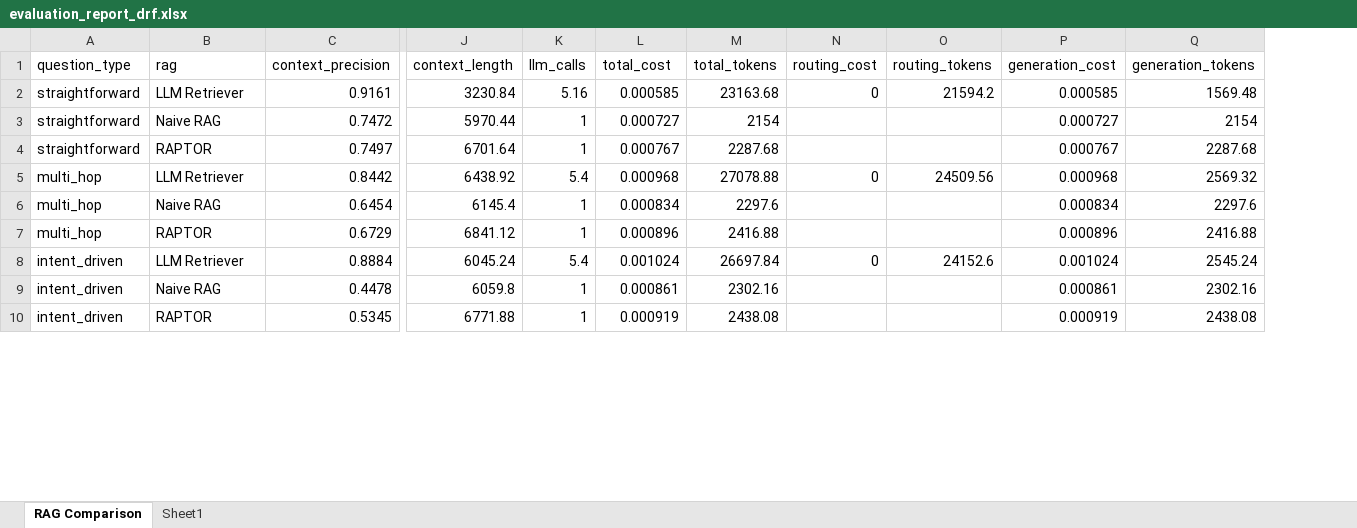
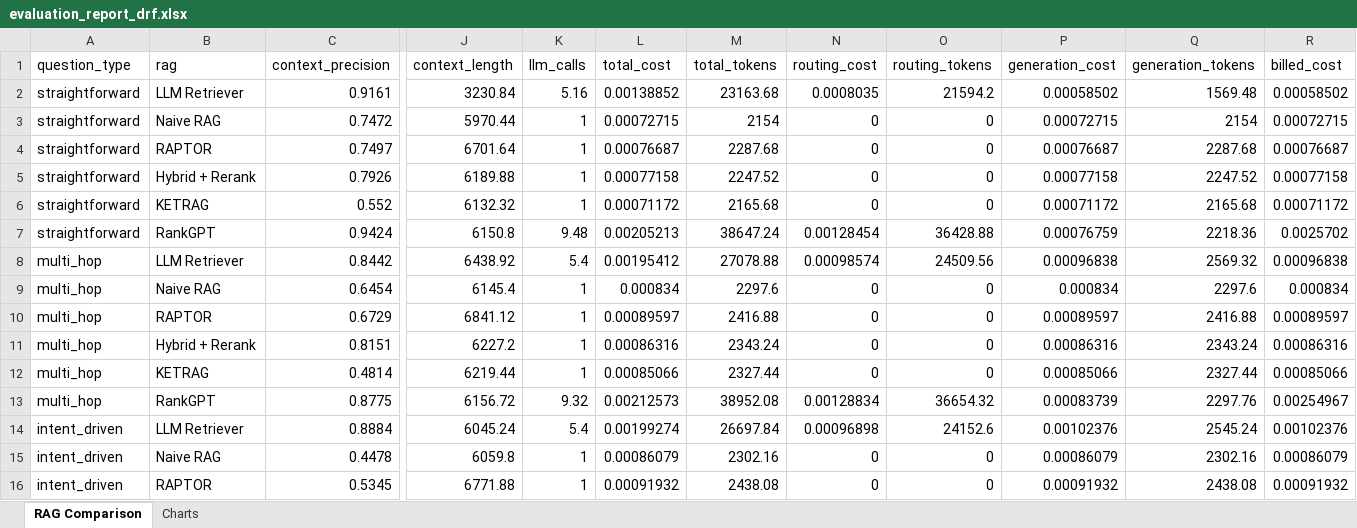
Before and after one commit to SagunDevkota/llm-retriever, an Excel workbook: data_evaluation/django-rest-framework/evaluation_report_drf.xlsx, sheet RAG Comparison, drawn as a sheet; only a part is shown, gaps mark what is left out; values as stored, in another font and other column widths than the file's, no cell formats; addresses are those after the commit; rows hold the shown columns only; the diff covers the shown part only; the diff names each change by its address in the sheet, - before the commit and + after, or states it on an @@ line.

```diff
--- a/data_evaluation/django-rest-framework/evaluation_report_drf.xlsx (sheet RAG Comparison)
+++ b/data_evaluation/django-rest-framework/evaluation_report_drf.xlsx (sheet RAG Comparison)
-sheet tab: Sheet1
+sheet tab: Charts
+column R (billed_cost), rows 2-4: 0.00058502 | 0.00072715 | 0.00076687; rows 8-10: 0.00096838 | 0.000834 | 0.00089597; rows 14-16: 0.00102376 | 0.00086079 | 0.00091932
-L2 (total_cost): 0.000585
+L2 (total_cost): 0.00138852
-N2 (routing_cost): 0
+N2 (routing_cost): 0.0008035
-P2 (generation_cost): 0.000585
+P2 (generation_cost): 0.00058502
-L3 (total_cost): 0.000727
+L3 (total_cost): 0.00072715
-N3:N4 (routing_cost): (empty)
+N3:N4 (routing_cost): 0
-O3:O4 (routing_tokens): (empty)
+O3:O4 (routing_tokens): 0
-P3 (generation_cost): 0.000727
+P3 (generation_cost): 0.00072715
-L4 (total_cost): 0.000767
+L4 (total_cost): 0.00076687
-P4 (generation_cost): 0.000767
+P4 (generation_cost): 0.00076687
+row 5: straightforward | Hybrid + Rerank | 0.7926 | 6189.88 | 1 | 0.00077158 | 2247.52 | 0 | 0 | 0.00077158 | 2247.52 | 0.00077158
+row 6: straightforward | KETRAG | 0.552 | 6132.32 | 1 | 0.00071172 | 2165.68 | 0 | 0 | 0.00071172 | 2165.68 | 0.00071172
+row 7: straightforward | RankGPT | 0.9424 | 6150.8 | 9.48 | 0.00205213 | 38647.24 | 0.00128454 | 36428.88 | 0.00076759 | 2218.36 | 0.0025702
-L8 (total_cost): 0.000968
+L8 (total_cost): 0.00195412
-N8 (routing_cost): 0
+N8 (routing_cost): 0.00098574
-P8 (generation_cost): 0.000968
+P8 (generation_cost): 0.00096838
-N9:N10 (routing_cost): (empty)
+N9:N10 (routing_cost): 0
-O9:O10 (routing_tokens): (empty)
+O9:O10 (routing_tokens): 0
-L10 (total_cost): 0.000896
+L10 (total_cost): 0.00089597
-P10 (generation_cost): 0.000896
+P10 (generation_cost): 0.00089597
+row 11: multi_hop | Hybrid + Rerank | 0.8151 | 6227.2 | 1 | 0.00086316 | 2343.24 | 0 | 0 | 0.00086316 | 2343.24 | 0.00086316
+row 12: multi_hop | KETRAG | 0.4814 | 6219.44 | 1 | 0.00085066 | 2327.44 | 0 | 0 | 0.00085066 | 2327.44 | 0.00085066
+row 13: multi_hop | RankGPT | 0.8775 | 6156.72 | 9.32 | 0.00212573 | 38952.08 | 0.00128834 | 36654.32 | 0.00083739 | 2297.76 | 0.00254967
-L14 (total_cost): 0.001024
+L14 (total_cost): 0.00199274
-N14 (routing_cost): 0
+N14 (routing_cost): 0.00096898
-P14 (generation_cost): 0.001024
+P14 (generation_cost): 0.00102376
-L15 (total_cost): 0.000861
+L15 (total_cost): 0.00086079
-N15:N16 (routing_cost): (empty)
+N15:N16 (routing_cost): 0
-O15:O16 (routing_tokens): (empty)
+O15:O16 (routing_tokens): 0
-P15 (generation_cost): 0.000861
+P15 (generation_cost): 0.00086079
-L16 (total_cost): 0.000919
+L16 (total_cost): 0.00091932
-P16 (generation_cost): 0.000919
+P16 (generation_cost): 0.00091932
```
Also changed, not shown: 6 added rows and 11 edited cells elsewhere in this sheet, sheet Charts, cell formats, formulas that keep their value, charts or pictures, data_evaluation/django-rest-framework/ragas_results_ketrag.xlsx, data_evaluation/playwright/evaluation_report_playwright.xlsx, 39 other files.
